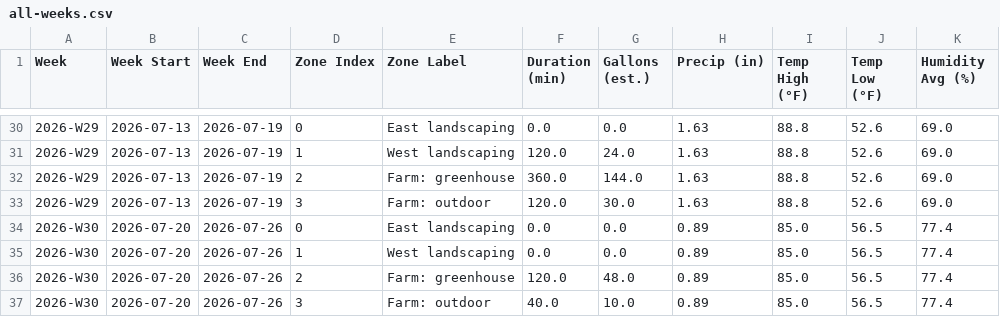
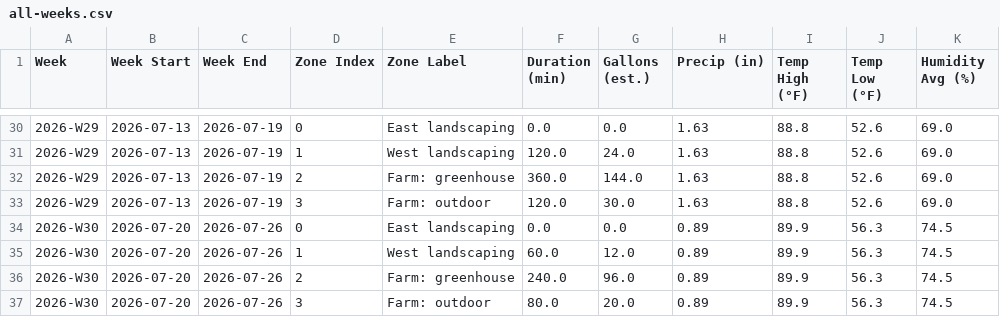
Before and after one commit to townsite-urban-farm/website, a CSV file: static/irrigation-reports/all-weeks.csv, drawn as a sheet; only a part is shown, gaps mark what is left out.

```diff
--- a/static/irrigation-reports/all-weeks.csv
+++ b/static/irrigation-reports/all-weeks.csv
@@ -33,5 +33,5 @@ Week,Week Start,Week End,Zone Index,Zone Label,Duration (min),Gallons (est.),Pre
 2026-W29,2026-07-13,2026-07-19,3,Farm: outdoor,120.0,30.0,1.63,88.8,52.6,69.0
-2026-W30,2026-07-20,2026-07-26,0,East landscaping,0.0,0.0,0.89,85.0,56.5,77.4
-2026-W30,2026-07-20,2026-07-26,1,West landscaping,0.0,0.0,0.89,85.0,56.5,77.4
-2026-W30,2026-07-20,2026-07-26,2,Farm: greenhouse,120.0,48.0,0.89,85.0,56.5,77.4
-2026-W30,2026-07-20,2026-07-26,3,Farm: outdoor,40.0,10.0,0.89,85.0,56.5,77.4
+2026-W30,2026-07-20,2026-07-26,0,East landscaping,0.0,0.0,0.89,89.9,56.3,74.5
+2026-W30,2026-07-20,2026-07-26,1,West landscaping,60.0,12.0,0.89,89.9,56.3,74.5
+2026-W30,2026-07-20,2026-07-26,2,Farm: greenhouse,240.0,96.0,0.89,89.9,56.3,74.5
+2026-W30,2026-07-20,2026-07-26,3,Farm: outdoor,80.0,20.0,0.89,89.9,56.3,74.5
```
Also changed, not shown: static/irrigation-reports/crops-all-weeks.csv, static/irrigation-reports/weekly/2026-W30-crops.csv, 2 other files.
